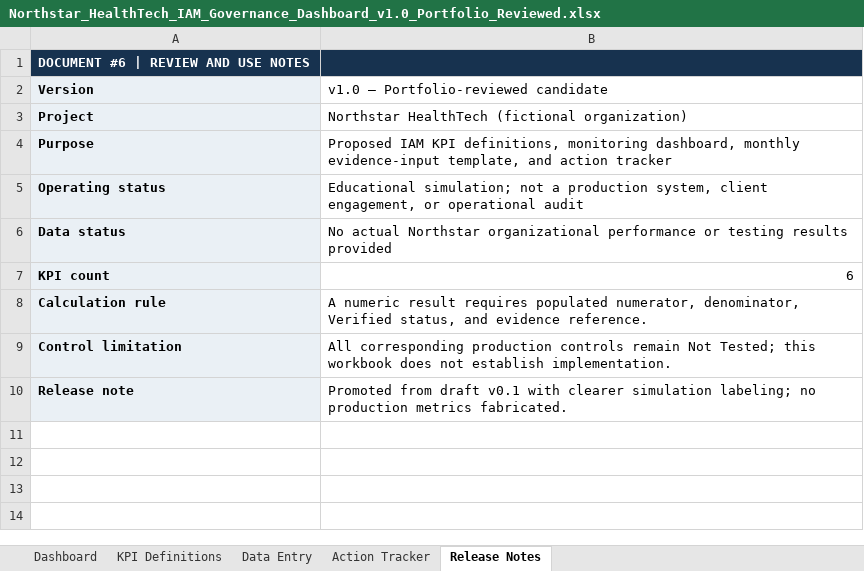
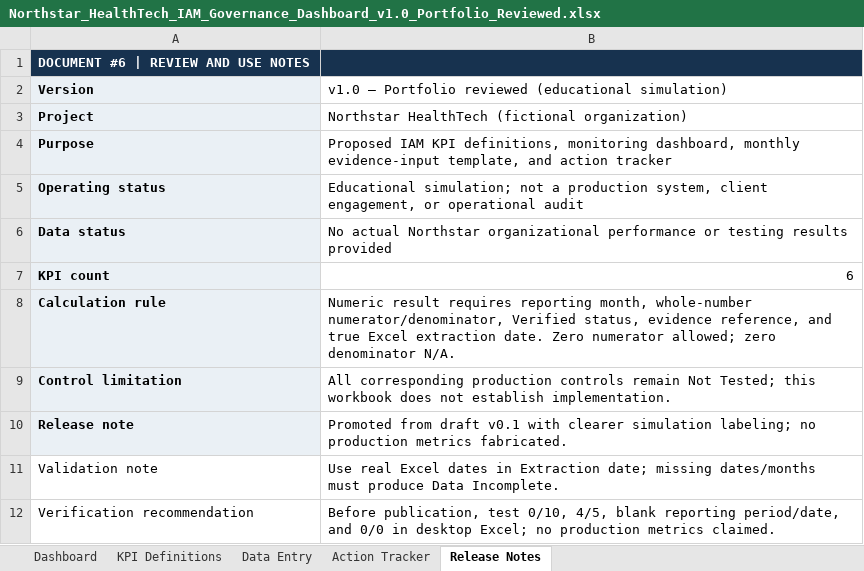
Before and after one commit to jamaldavison/Northstar-HealthTech-IAM-Governance, an Excel workbook: Northstar_HealthTech_IAM_Governance_Dashboard_v1.0_Portfolio_Reviewed.xlsx, sheet Release Notes, drawn as a sheet; values as stored, in another font and other column widths than the file's, no borders; the diff names each change by its address in the sheet, - before the commit and + after, or states it on an @@ line.

```diff
--- a/Northstar_HealthTech_IAM_Governance_Dashboard_v1.0_Portfolio_Reviewed.xlsx (sheet Release Notes)
+++ b/Northstar_HealthTech_IAM_Governance_Dashboard_v1.0_Portfolio_Reviewed.xlsx (sheet Release Notes)
-B2: v1.0 — Portfolio-reviewed candidate
+B2: v1.0 — Portfolio reviewed (educational simulation)
-B8: A numeric result requires populated numerator, denominator, Verified status, and evidence reference.
+B8: Numeric result requires reporting month, whole-number numerator/denominator, Verified status, evidence reference, and true Excel extraction date. Zero numerator allowed; zero denominator N/A.
+row 11: Validation note | Use real Excel dates in Extraction date; missing dates/months must produce Data Incomplete.
+row 12: Verification recommendation | Before publication, test 0/10, 4/5, blank reporting period/date, and 0/0 in desktop Excel; no production metrics claimed.
```
Also changed, not shown: formulas that keep their value, 3 other files.
